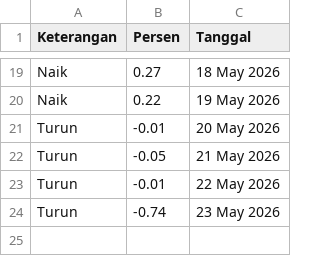
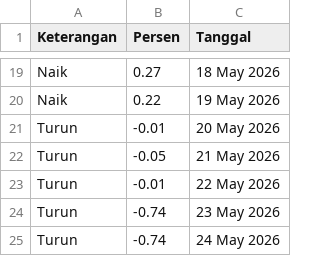
Before and after one commit to magnileat/hargaemas, a CSV file: perkiraan_May_2026.csv, drawn as a sheet; only a part is shown, gaps mark what is left out; the diff names each change by its address in the sheet, - before the commit and + after, or states it on an @@ line.

Commit message:
Update via Shortcut

```diff
--- a/perkiraan_May_2026.csv
+++ b/perkiraan_May_2026.csv
+row 25: Turun | -0.74 | 24 May 2026
```
